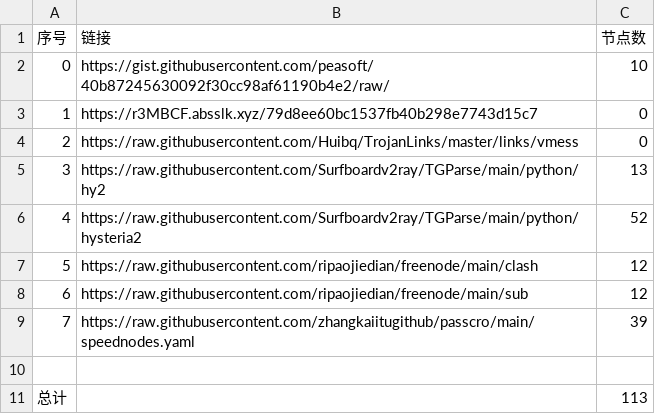
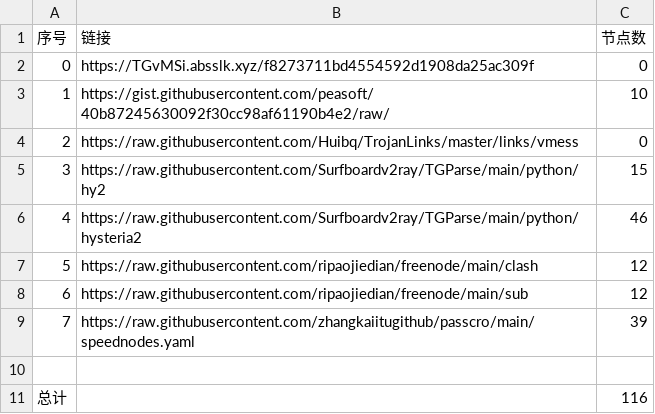
Before and after one commit to dqt081228OHVGFY/NoMoreWalls, a CSV file: list_result.csv, drawn as a sheet.

```diff
--- a/list_result.csv
+++ b/list_result.csv
@@ -1,7 +1,7 @@
 序号,链接,节点数
-0,https://gist.githubusercontent.com/peasoft/40b87245630092f30cc98af61190b4e2/raw/,10
-1,https://r3MBCF.absslk.xyz/79d8ee60bc1537fb40b298e7743d15c7,0
+0,https://TGvMSi.absslk.xyz/f8273711bd4554592d1908da25ac309f,0
+1,https://gist.githubusercontent.com/peasoft/40b87245630092f30cc98af61190b4e2/raw/,10
 2,https://raw.githubusercontent.com/Huibq/TrojanLinks/master/links/vmess,0
-3,https://raw.githubusercontent.com/Surfboardv2ray/TGParse/main/python/hy2,13
-4,https://raw.githubusercontent.com/Surfboardv2ray/TGParse/main/python/hysteria2,52
+3,https://raw.githubusercontent.com/Surfboardv2ray/TGParse/main/python/hy2,15
+4,https://raw.githubusercontent.com/Surfboardv2ray/TGParse/main/python/hysteria2,46
 5,https://raw.githubusercontent.com/ripaojiedian/freenode/main/clash,12
@@ -10,2 +10,2 @@
 
-总计,,113
+总计,,116
```
Also changed, not shown: 7 other files.
